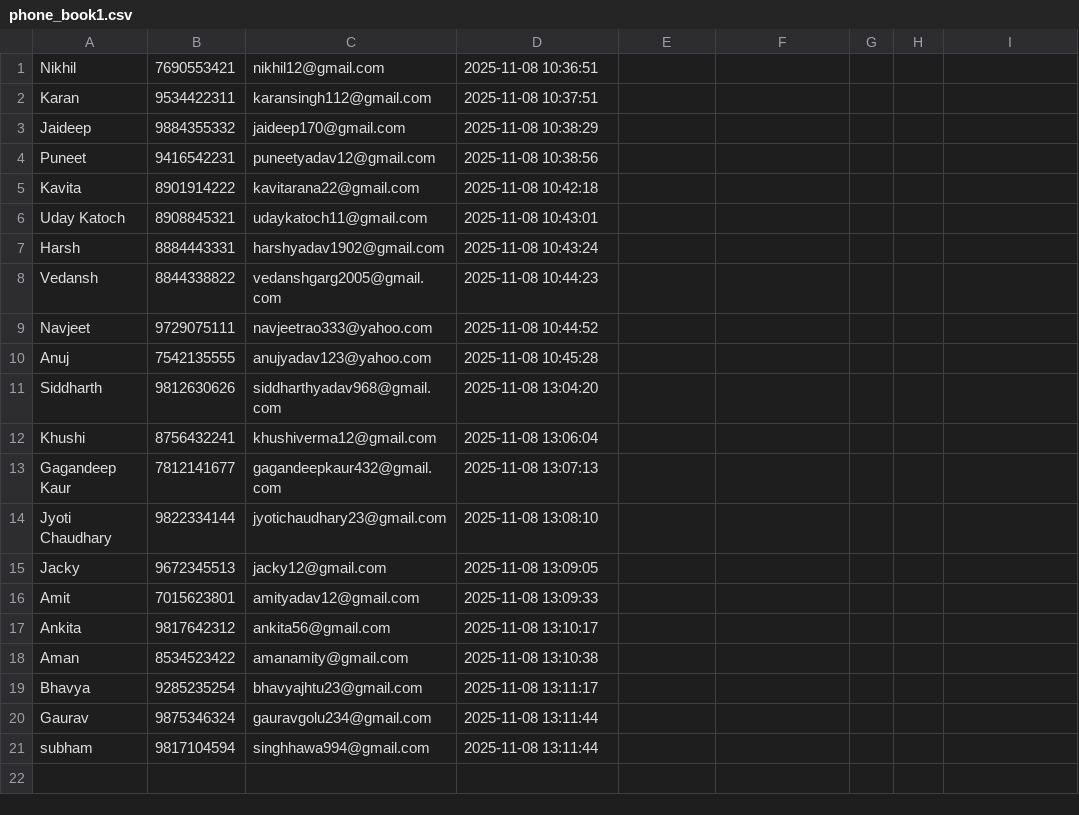
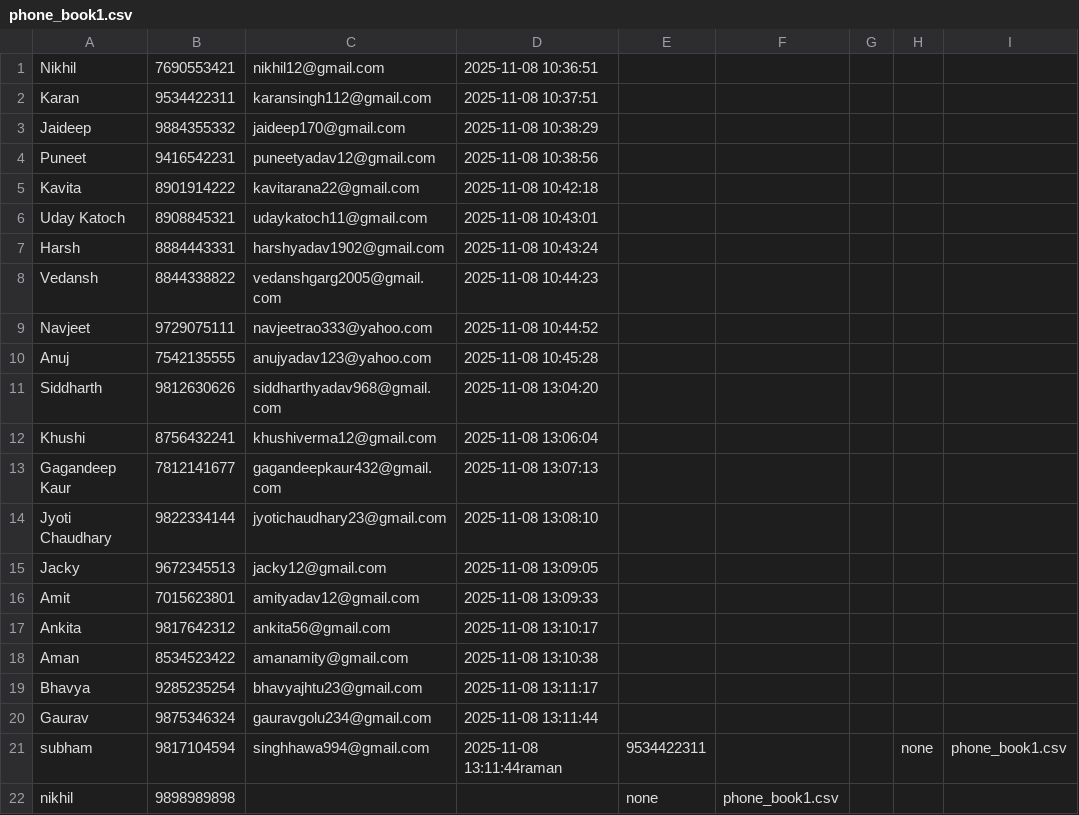
Before and after one commit to sanjeevshar/csv, a CSV file: phone-book/phone_book1.csv, drawn as a sheet.

```diff
--- a/phone-book/phone_book1.csv
+++ b/phone-book/phone_book1.csv
@@ -20,2 +20,3 @@ Bhavya,9285235254,bhavyajhtu23@gmail.com,2025-11-08 13:11:17
 Gaurav,9875346324,gauravgolu234@gmail.com,2025-11-08 13:11:44
-subham,9817104594,singhhawa994@gmail.com,2025-11-08 13:11:44
+subham,9817104594,singhhawa994@gmail.com,2025-11-08 13:11:44raman,9534422311,,,none,phone_book1.csv
+nikhil,9898989898,,,none,phone_book1.csv
```
Also changed, not shown: phone-book/phone_book2.csv, 1 other file.
